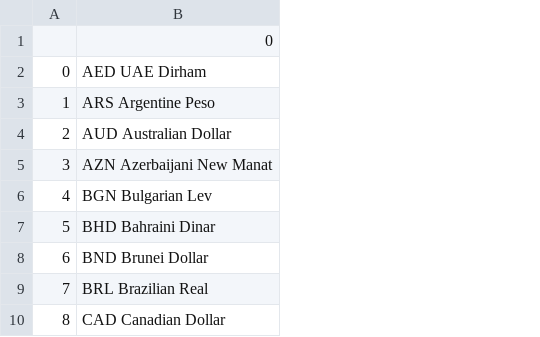
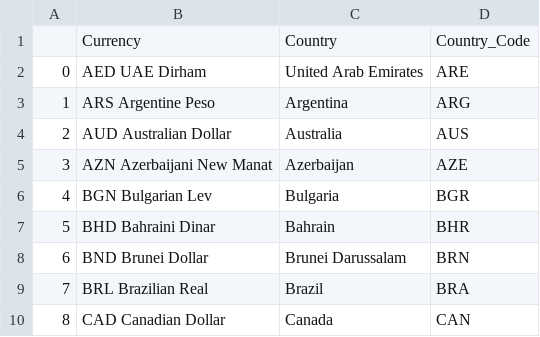
Before and after one commit to YoussefMroue/rice_etl, a CSV file: Data/currencies.csv, drawn as a sheet; only a part is shown; the diff names each change by its address in the sheet, - before the commit and + after, or states it on an @@ line.

Commit message:
Added country to currency table

```diff
--- a/Data/currencies.csv
+++ b/Data/currencies.csv
+column C, rows 1-10: Country | United Arab Emirates | Argentina | Australia | Azerbaijan | Bulgaria | Bahrain | Brunei Darussalam | Brazil | Canada
+column D, rows 1-10: Country_Code | ARE | ARG | AUS | AZE | BGR | BHR | BRN | BRA | CAN
-B1: 0
+B1: Currency
```
Also changed, not shown: 2 other files.
